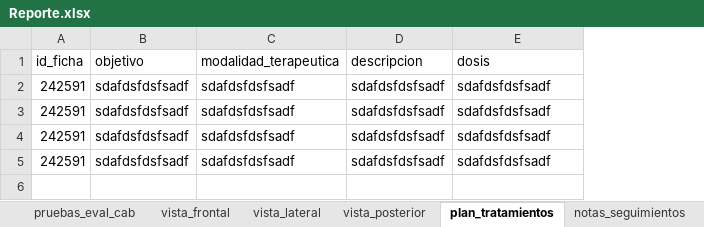
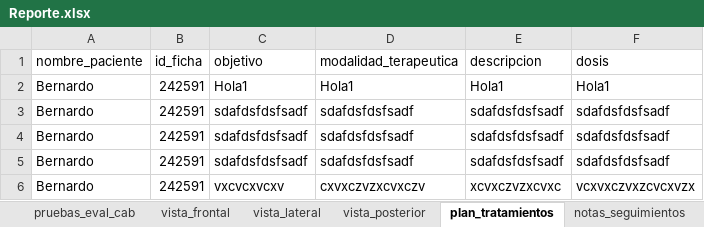
Before and after one commit to Bernardo7274/Terapia-Fisica-Mejorado, an Excel workbook: Reporte.xlsx, sheet plan_tratamientos, drawn as a sheet; values as stored, in another font and other column widths than the file's, no borders; table styles not drawn; removed rows and columns are numbered as before the commit, all else as after; the diff names each change by its address in the sheet, - before the commit and + after, or states it on an @@ line.

```diff
--- a/Reporte.xlsx (sheet plan_tratamientos)
+++ b/Reporte.xlsx (sheet plan_tratamientos)
+column A (nombre_paciente), rows 3-5: all Bernardo
+row 2: Bernardo | 242591 | Hola1 | Hola1 | Hola1 | Hola1
-row 5: 242591 | sdafdsfdsfsadf | sdafdsfdsfsadf | sdafdsfdsfsadf | sdafdsfdsfsadf
+row 6: Bernardo | 242591 | vxcvcxvcxv | cxvxczvzxcvxczv | xcvxczvzxcvxc | vcxvxczvxzcvcxvzx
```
Also changed, not shown: sheet notas_seguimientos, sheet pruebas_eval_inf, sheet pruebas_eval_cab, sheet pruebas_eval_sup, sheet antecedentes_gineco, sheet reflejos_inf, 22 more sheets, 27 other files.
